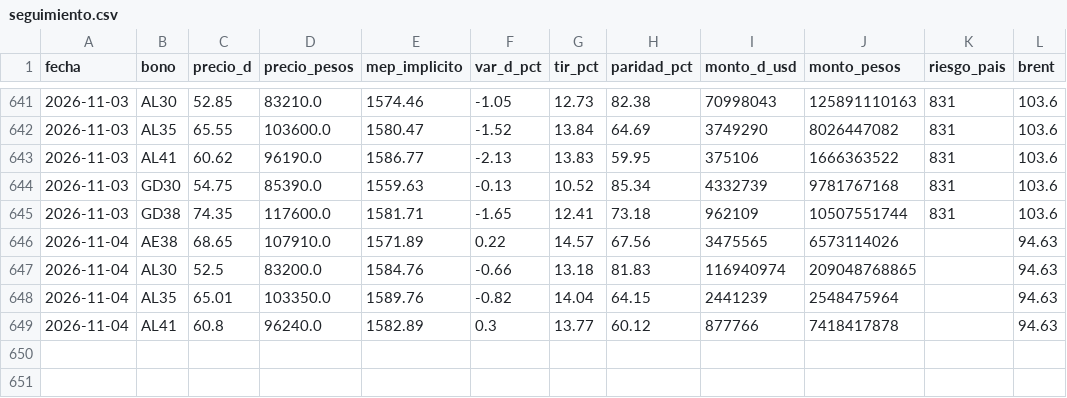
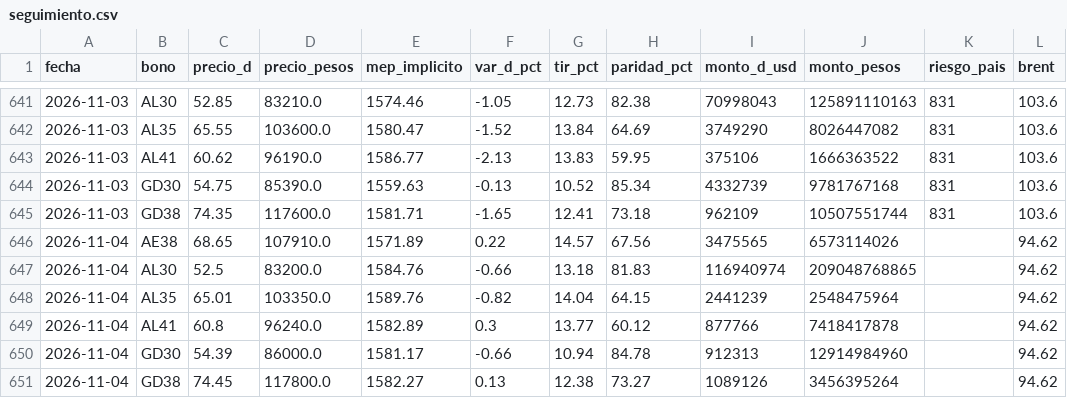
Before and after one commit to Dcostanzo30/ppi-lector, a CSV file: estudios/bonos/seguimiento.csv, drawn as a sheet; only a part is shown, gaps mark what is left out.

Commit message:
Seguimiento bonos 2026-11-05

```diff
--- a/estudios/bonos/seguimiento.csv
+++ b/estudios/bonos/seguimiento.csv
@@ -645,5 +645,7 @@ fecha,bono,precio_d,precio_pesos,mep_implicito,var_d_pct,tir_pct,paridad_pct,mon
 2026-11-03,GD38,74.35,117600.0,1581.71,-1.65,12.41,73.18,962109,10507551744,831,103.6
-2026-11-04,AE38,68.65,107910.0,1571.89,0.22,14.57,67.56,3475565,6573114026,,94.63
-2026-11-04,AL30,52.5,83200.0,1584.76,-0.66,13.18,81.83,116940974,209048768865,,94.63
-2026-11-04,AL35,65.01,103350.0,1589.76,-0.82,14.04,64.15,2441239,2548475964,,94.63
-2026-11-04,AL41,60.8,96240.0,1582.89,0.3,13.77,60.12,877766,7418417878,,94.63
+2026-11-04,AE38,68.65,107910.0,1571.89,0.22,14.57,67.56,3475565,6573114026,,94.62
+2026-11-04,AL30,52.5,83200.0,1584.76,-0.66,13.18,81.83,116940974,209048768865,,94.62
+2026-11-04,AL35,65.01,103350.0,1589.76,-0.82,14.04,64.15,2441239,2548475964,,94.62
+2026-11-04,AL41,60.8,96240.0,1582.89,0.3,13.77,60.12,877766,7418417878,,94.62
+2026-11-04,GD30,54.39,86000.0,1581.17,-0.66,10.94,84.78,912313,12914984960,,94.62
+2026-11-04,GD38,74.45,117800.0,1582.27,0.13,12.38,73.27,1089126,3456395264,,94.62
```
Also changed, not shown: 1 other file.
